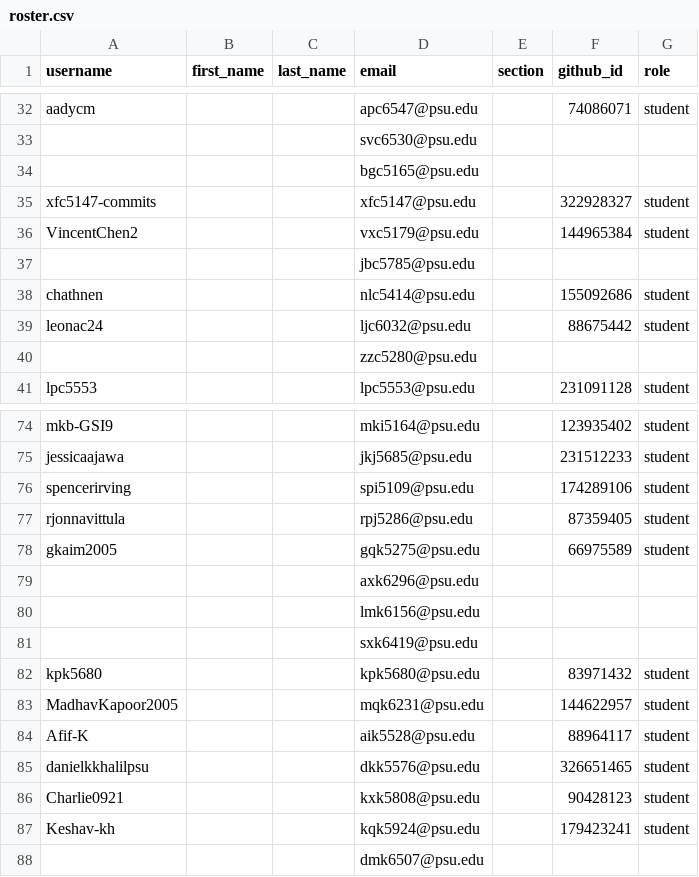
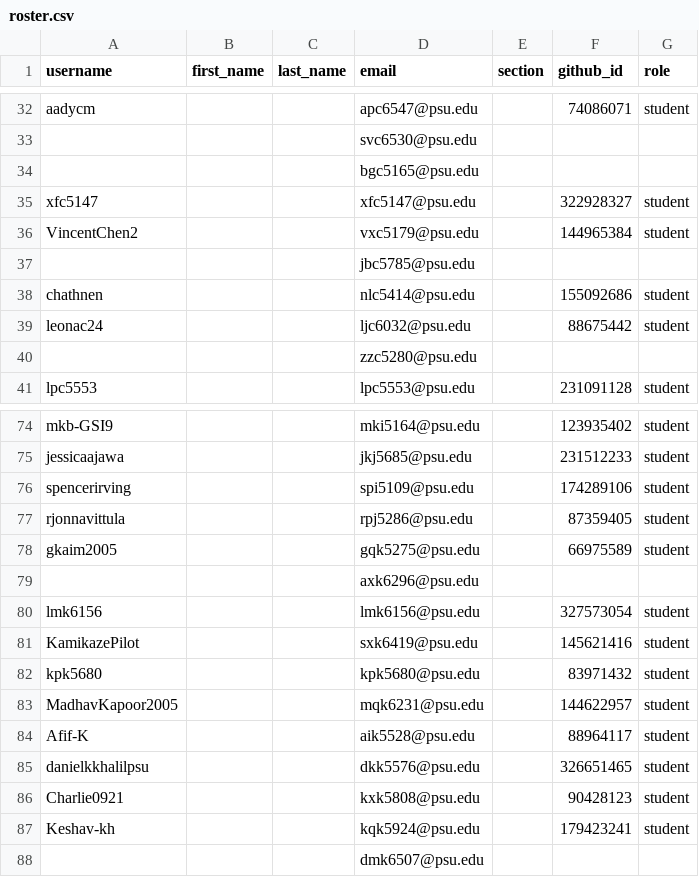
Before and after one commit to cmpsc473-fall2026/classroom50, a CSV file: cmpsc-473-fall-2026/roster.csv, drawn as a sheet; only a part is shown, gaps mark what is left out.

Commit message:
[Classroom 50] Sync roster from teams: cmpsc-473-fall-2026

```diff
--- a/cmpsc-473-fall-2026/roster.csv
+++ b/cmpsc-473-fall-2026/roster.csv
@@ -34,3 +34,3 @@ aadycm,,,apc6547@psu.edu,,74086071,student
 ,,,bgc5165@psu.edu,,,
-xfc5147-commits,,,xfc5147@psu.edu,,322928327,student
+xfc5147,,,xfc5147@psu.edu,,322928327,student
 VincentChen2,,,vxc5179@psu.edu,,144965384,student
@@ -79,4 +79,4 @@ gkaim2005,,,gqk5275@psu.edu,,66975589,student
 ,,,axk6296@psu.edu,,,
-,,,lmk6156@psu.edu,,,
-,,,sxk6419@psu.edu,,,
+lmk6156,,,lmk6156@psu.edu,,327573054,student
+KamikazePilot,,,sxk6419@psu.edu,,145621416,student
 kpk5680,,,kpk5680@psu.edu,,83971432,student
```
